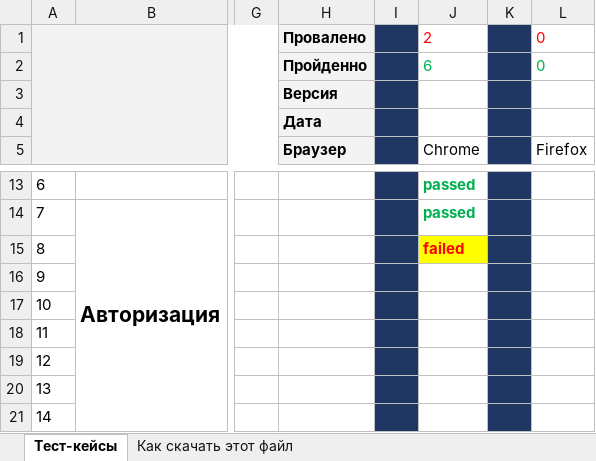
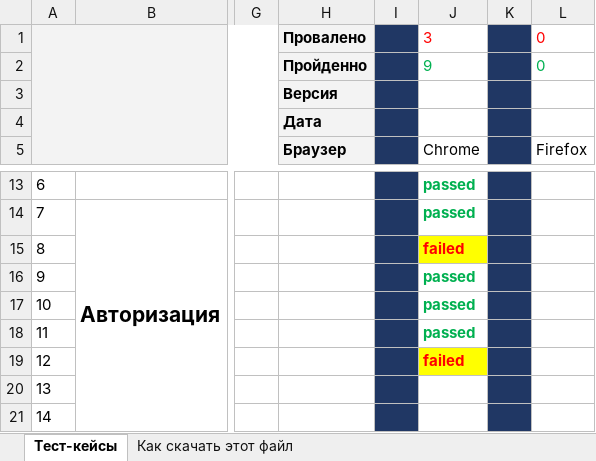
Before and after one commit to Dragonfly1/My-first-REPO, an Excel workbook: Таблица с тест-кейсами.xlsx, sheet Тест-кейсы, drawn as a sheet; only a part is shown, gaps mark what is left out; values as stored, in another font and other column widths than the file's, no borders; charts and pictures not drawn; the diff names each change by its address in the sheet, - before the commit and + after, or states it on an @@ line.

Commit message:
Update Таблица с тест-кейсами.xlsx
тестирование 16.10.2022

```diff
--- a/Таблица с тест-кейсами.xlsx (sheet Тест-кейсы)
+++ b/Таблица с тест-кейсами.xlsx (sheet Тест-кейсы)
-J1: 2
+J1: 3
-J2: 6
+J2: 9
-J16:J18: (empty)
+J16:J18: passed
-J19: (empty)
+J19: failed
-J19 fill: none
+J19 fill: #FFFF00
```
Also changed, not shown: charts or pictures.
